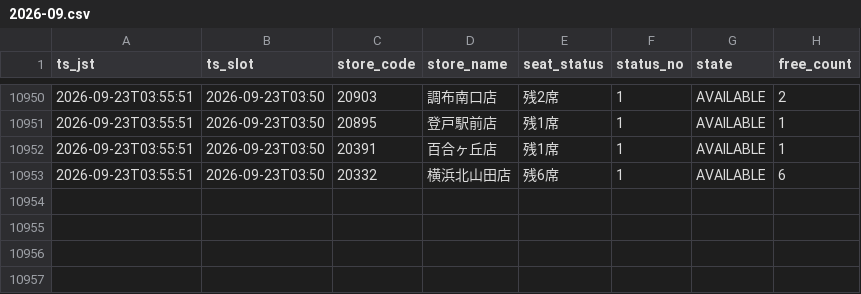
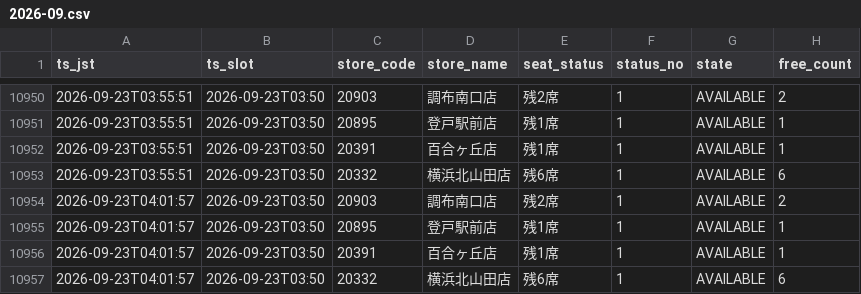
Before and after one commit to masa9231941-svg/kaikatsu-darts-notify, a CSV file: data/log/2026-09.csv, drawn as a sheet; only a part is shown, gaps mark what is left out.

```diff
--- a/data/log/2026-09.csv
+++ b/data/log/2026-09.csv
@@ -10953 +10953,5 @@ ts_jst,ts_slot,store_code,store_name,seat_status,status_no,state,free_count
 2026-09-23T03:55:51,2026-09-23T03:50,20332,横浜北山田店,残6席,1,AVAILABLE,6
+2026-09-23T04:01:57,2026-09-23T03:50,20903,調布南口店,残2席,1,AVAILABLE,2
+2026-09-23T04:01:57,2026-09-23T03:50,20895,登戸駅前店,残1席,1,AVAILABLE,1
+2026-09-23T04:01:57,2026-09-23T03:50,20391,百合ヶ丘店,残1席,1,AVAILABLE,1
+2026-09-23T04:01:57,2026-09-23T03:50,20332,横浜北山田店,残6席,1,AVAILABLE,6
```
Also changed, not shown: 1 other file.
